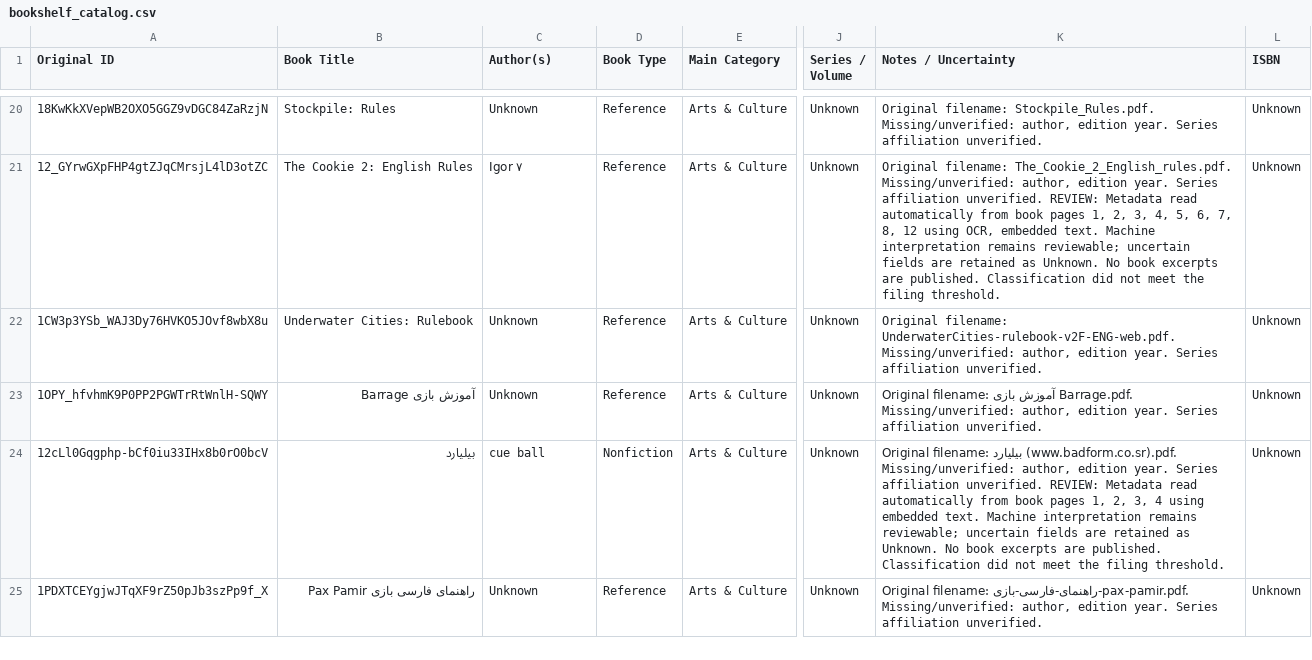
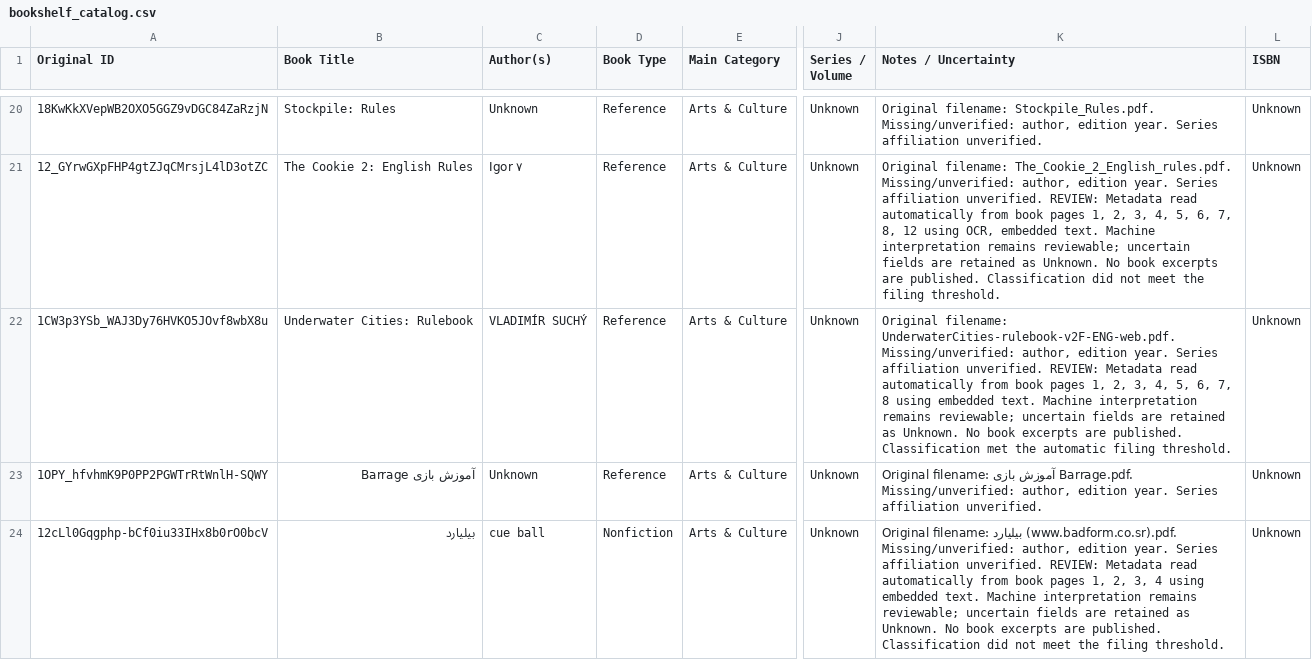
Before and after one commit to ehsanbz/public-library, a CSV file: bookshelf_catalog.csv, drawn as a sheet; only a part is shown, gaps mark what is left out; the shorter side is filled out with more unchanged rows; the diff covers the shown part only; the diff names each change by its address in the sheet, - before the commit and + after, or states it on an @@ line.

```diff
--- a/bookshelf_catalog.csv
+++ b/bookshelf_catalog.csv
-C22 (Author(s)): Unknown
+C22 (Author(s)): VLADIMÍR SUCHÝ
-K22 (Notes / Uncertainty): …affiliation unverified.
+K22 (Notes / Uncertainty): …affiliation unverified. REVIEW: Metadata read automatically from book pages 1, 2, 3, 4, 5, 6, 7, 8 using embedded text. Machine interpretation remains reviewable; uncertain fields are retained as Unknown. No book excerpts are published. Classification met the automatic filing threshold.
```
Also changed, not shown: 4 edited cells elsewhere in this file, 6 other files.
